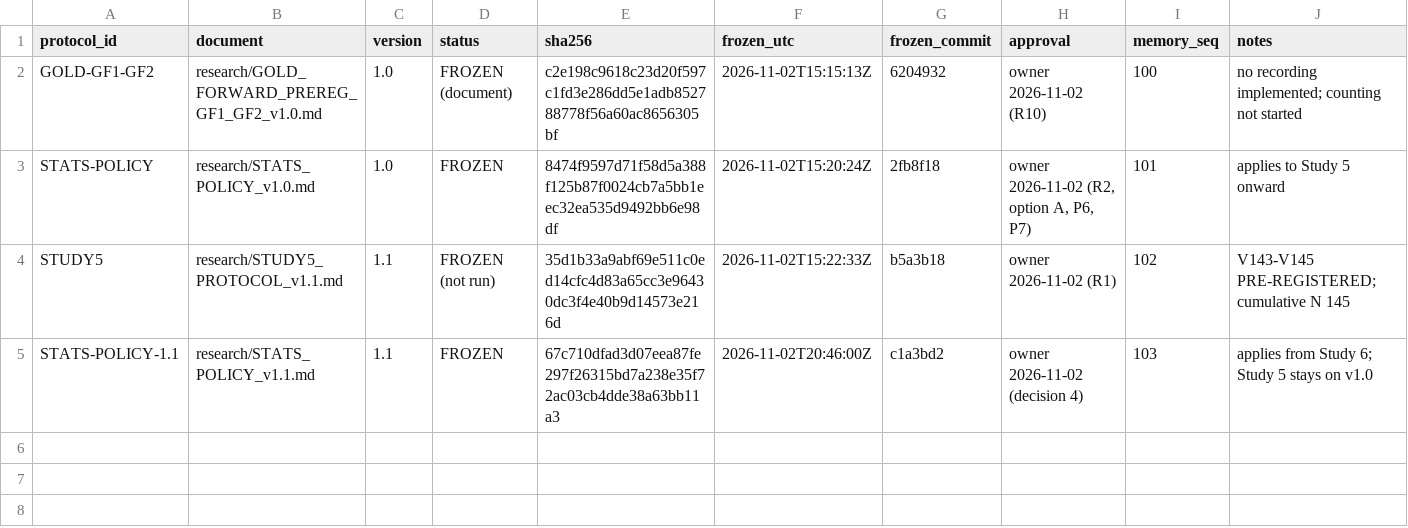
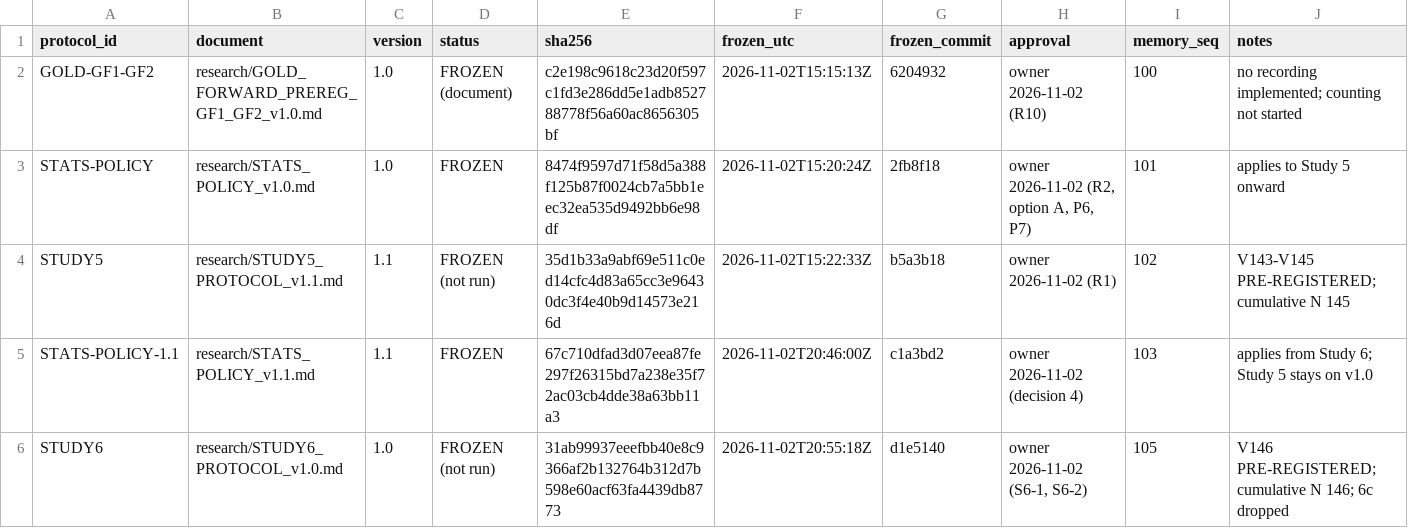
Before and after one commit to GarlenWoest/etf-strategy-backtest, a CSV file: research/PROTOCOL_REGISTER.csv, drawn as a sheet.

```diff
--- a/research/PROTOCOL_REGISTER.csv
+++ b/research/PROTOCOL_REGISTER.csv
@@ -5 +5,2 @@ STUDY5,research/STUDY5_PROTOCOL_v1.1.md,1.1,FROZEN (not run),35d1b33a9abf69e511c
 STATS-POLICY-1.1,research/STATS_POLICY_v1.1.md,1.1,FROZEN,67c710dfad3d07eea87fe297f26315bd7a238e35f72ac03cb4dde38a63bb11a3,2026-11-02T20:46:00Z,c1a3bd2,owner 2026-11-02 (decision 4),103,applies from Study 6; Study 5 stays on v1.0
+STUDY6,research/STUDY6_PROTOCOL_v1.0.md,1.0,FROZEN (not run),31ab99937eeefbb40e8c9366af2b132764b312d7b598e60acf63fa4439db8773,2026-11-02T20:55:18Z,d1e5140,"owner 2026-11-02 (S6-1, S6-2)",105,V146 PRE-REGISTERED; cumulative N 146; 6c dropped
```
Also changed, not shown: 1 other file.
